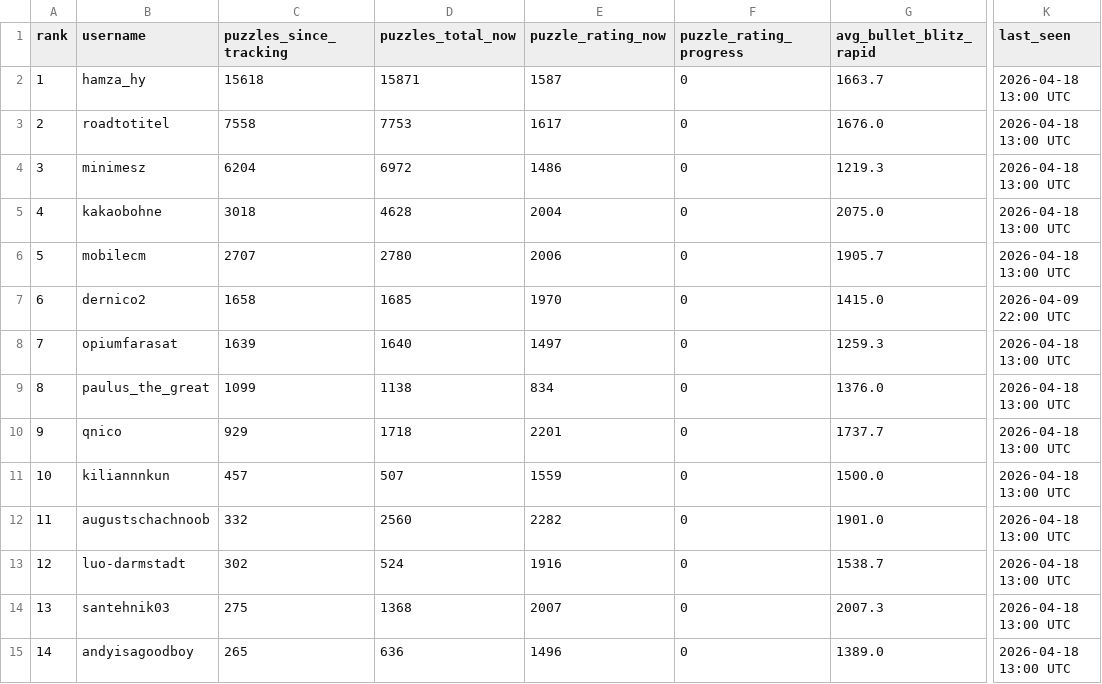
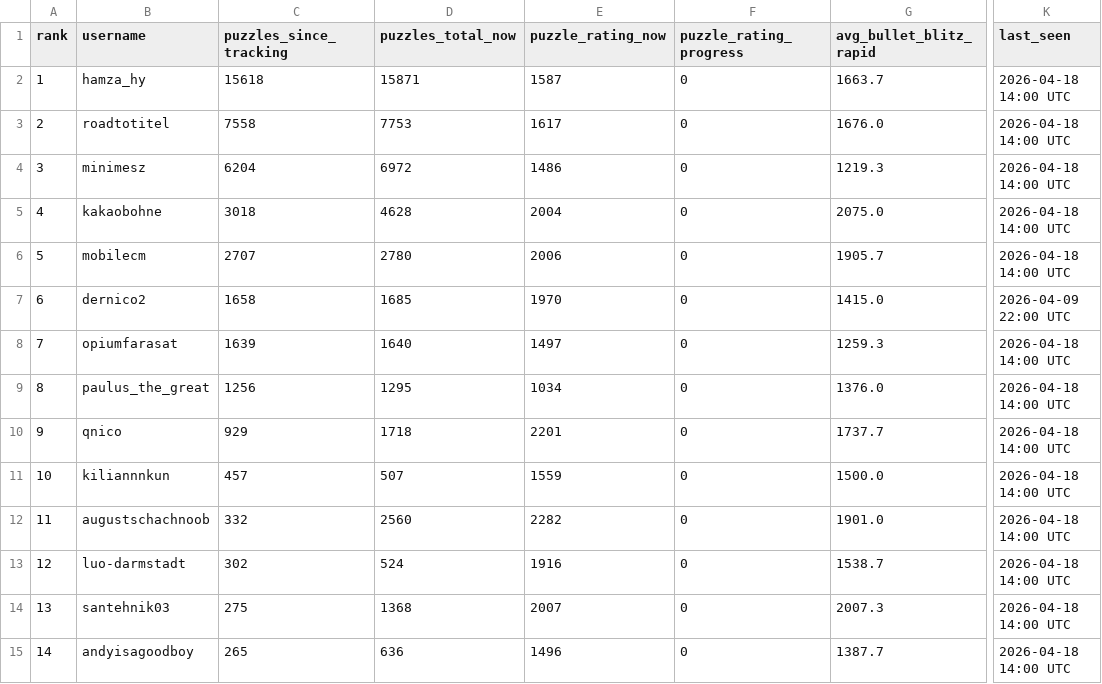
Before and after one commit to hsjAlex/TaktikSpektakel, a CSV file: data/leaderboard.csv, drawn as a sheet; only a part is shown, gaps mark what is left out; the diff covers the shown part only; the diff names each change by its address in the sheet, - before the commit and + after, or states it on an @@ line.

```diff
--- a/data/leaderboard.csv
+++ b/data/leaderboard.csv
-K2:K6 (last_seen): 2026-04-18 13:00 UTC
+K2:K6 (last_seen): 2026-04-18 14:00 UTC
-K8:K15 (last_seen): 2026-04-18 13:00 UTC
+K8:K15 (last_seen): 2026-04-18 14:00 UTC
-C9 (puzzles_since_tracking): 1099
+C9 (puzzles_since_tracking): 1256
-D9 (puzzles_total_now): 1138
+D9 (puzzles_total_now): 1295
-E9 (puzzle_rating_now): 834
+E9 (puzzle_rating_now): 1034
-G15 (avg_bullet_blitz_rapid): 1389.0
+G15 (avg_bullet_blitz_rapid): 1387.7
```
Also changed, not shown: 72 edited cells elsewhere in this file, 1 other file.
